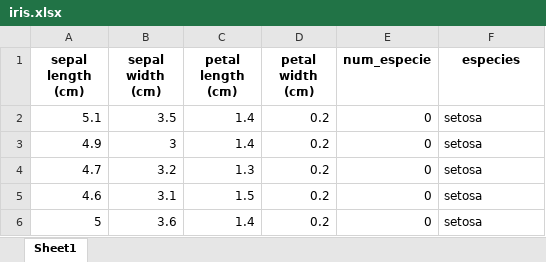
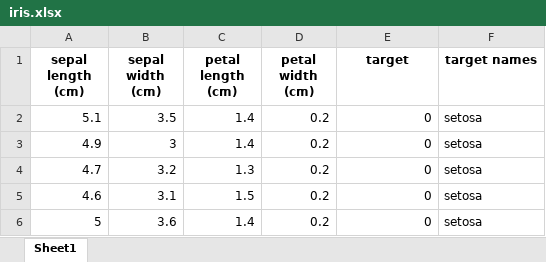
Before and after one commit to RafaelLucasSegalRamos/intensivao_de_python, an Excel workbook: aprendendo_ML_de_Scikit_Learn/iris.xlsx, sheet Sheet1, drawn as a sheet; only a part is shown; values as stored, in another font and other column widths than the file's, no borders; the diff names each change by its address in the sheet, - before the commit and + after, or states it on an @@ line.

Commit message:
Update iris.xlsx

```diff
--- a/aprendendo_ML_de_Scikit_Learn/iris.xlsx (sheet Sheet1)
+++ b/aprendendo_ML_de_Scikit_Learn/iris.xlsx (sheet Sheet1)
-E1: num_especie
+E1: target
-F1: especies
+F1: target names
```
